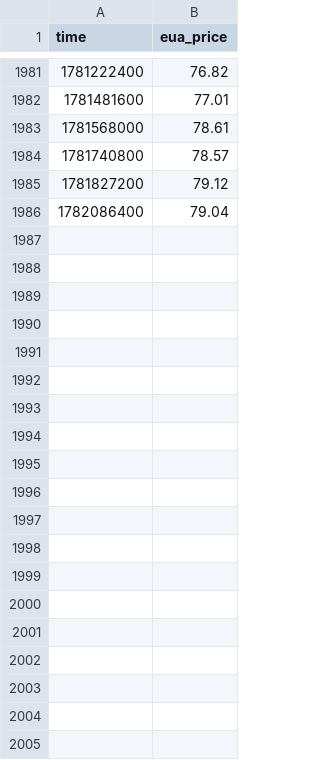
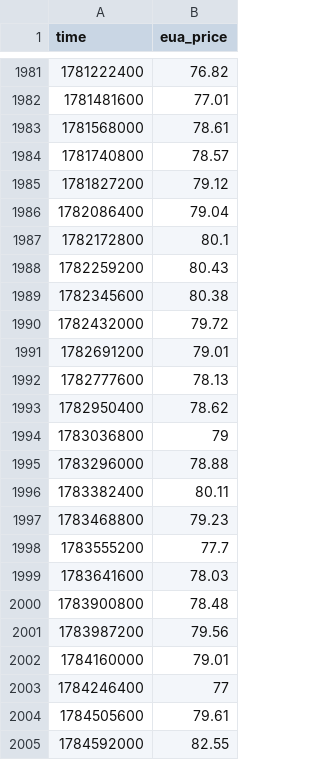
Before and after one commit to B-FfF/stadtwerk-mit-zukunft, a CSV file: _data/eua_price.csv, drawn as a sheet; only a part is shown, gaps mark what is left out; the diff covers the shown part only; the diff names each change by its address in the sheet, - before the commit and + after, or states it on an @@ line.

Commit message:
Update EUA prices

```diff
--- a/_data/eua_price.csv
+++ b/_data/eua_price.csv
+row 1987: 1782172800 | 80.1
+row 1988: 1782259200 | 80.43
+row 1989: 1782345600 | 80.38
+row 1990: 1782432000 | 79.72
+row 1991: 1782691200 | 79.01
+row 1992: 1782777600 | 78.13
+row 1993: 1782950400 | 78.62
+row 1994: 1783036800 | 79
+row 1995: 1783296000 | 78.88
+row 1996: 1783382400 | 80.11
+row 1997: 1783468800 | 79.23
+row 1998: 1783555200 | 77.7
+row 1999: 1783641600 | 78.03
+row 2000: 1783900800 | 78.48
+row 2001: 1783987200 | 79.56
+row 2002: 1784160000 | 79.01
+row 2003: 1784246400 | 77
+row 2004: 1784505600 | 79.61
+row 2005: 1784592000 | 82.55
```
Also changed, not shown: 76 added rows elsewhere in this file.
